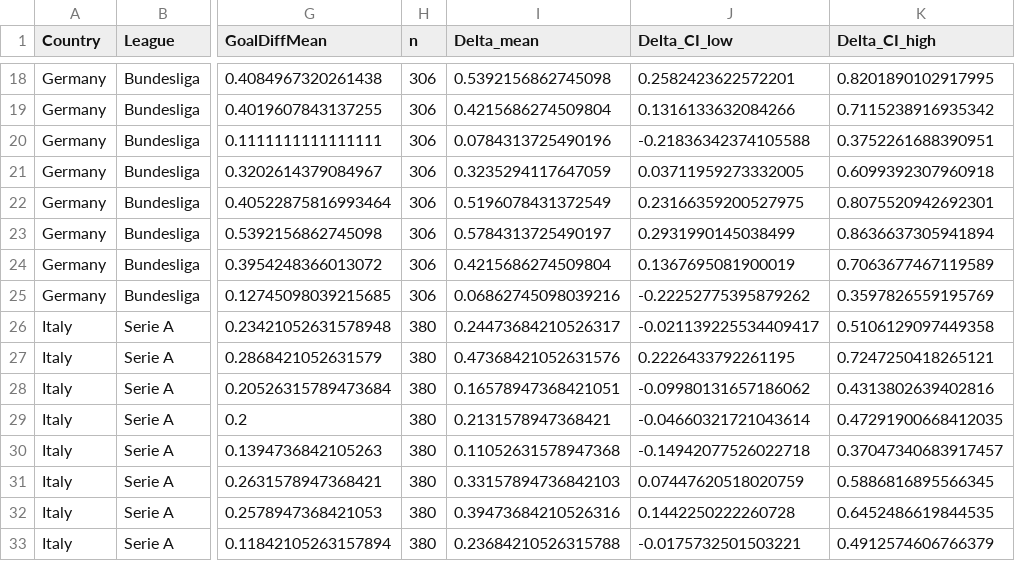
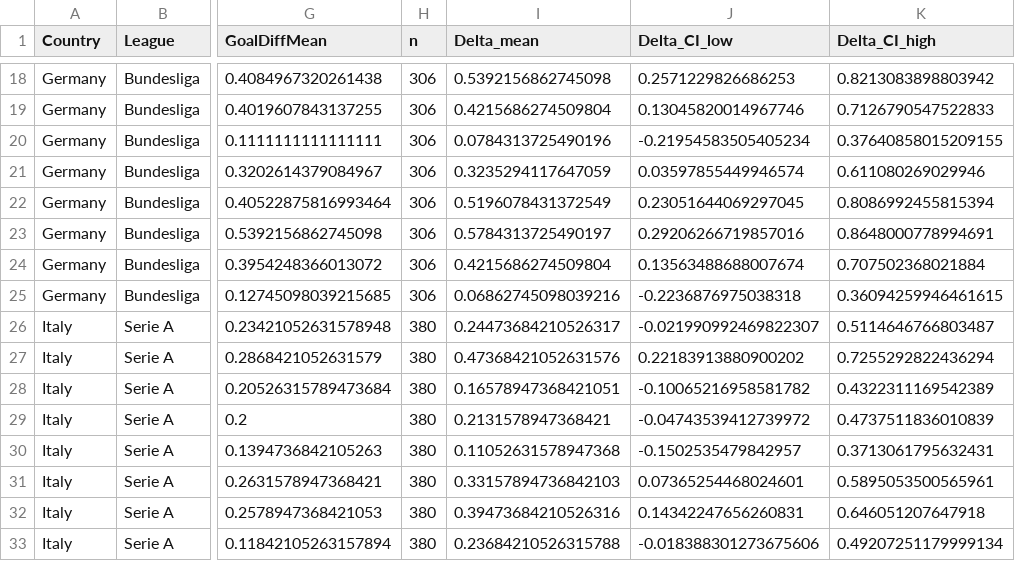
Before and after one commit to RobinSc02/Data_Analitics_Mini_Projekt, a CSV file: notebooks/out/ppg_by_season_top5.csv, drawn as a sheet; only a part is shown, gaps mark what is left out; the diff covers the shown part only; the diff names each change by its address in the sheet, - before the commit and + after, or states it on an @@ line.

```diff
--- a/notebooks/out/ppg_by_season_top5.csv
+++ b/notebooks/out/ppg_by_season_top5.csv
-J18 (Delta_CI_low): 0.2582423622572201
+J18 (Delta_CI_low): 0.2571229826686253
-K18 (Delta_CI_high): 0.8201890102917995
+K18 (Delta_CI_high): 0.8213083898803942
-J19 (Delta_CI_low): 0.1316133632084266
+J19 (Delta_CI_low): 0.13045820014967746
-K19 (Delta_CI_high): 0.7115238916935342
+K19 (Delta_CI_high): 0.7126790547522833
-J20 (Delta_CI_low): -0.21836342374105588
+J20 (Delta_CI_low): -0.21954583505405234
-K20 (Delta_CI_high): 0.3752261688390951
+K20 (Delta_CI_high): 0.37640858015209155
-J21 (Delta_CI_low): 0.03711959273332005
+J21 (Delta_CI_low): 0.03597855449946574
-K21 (Delta_CI_high): 0.6099392307960918
+K21 (Delta_CI_high): 0.611080269029946
-J22 (Delta_CI_low): 0.23166359200527975
+J22 (Delta_CI_low): 0.23051644069297045
-K22 (Delta_CI_high): 0.8075520942692301
+K22 (Delta_CI_high): 0.8086992455815394
-J23 (Delta_CI_low): 0.2931990145038499
+J23 (Delta_CI_low): 0.29206266719857016
-K23 (Delta_CI_high): 0.8636637305941894
+K23 (Delta_CI_high): 0.8648000778994691
-J24 (Delta_CI_low): 0.1367695081900019
+J24 (Delta_CI_low): 0.13563488688007674
-K24 (Delta_CI_high): 0.7063677467119589
+K24 (Delta_CI_high): 0.707502368021884
-J25 (Delta_CI_low): -0.22252775395879262
+J25 (Delta_CI_low): -0.2236876975038318
-K25 (Delta_CI_high): 0.3597826559195769
+K25 (Delta_CI_high): 0.36094259946461615
-J26 (Delta_CI_low): -0.021139225534409417
+J26 (Delta_CI_low): -0.021990992469822307
-K26 (Delta_CI_high): 0.5106129097449358
+K26 (Delta_CI_high): 0.5114646766803487
-J27 (Delta_CI_low): 0.2226433792261195
+J27 (Delta_CI_low): 0.22183913880900202
-K27 (Delta_CI_high): 0.7247250418265121
+K27 (Delta_CI_high): 0.7255292822436294
-J28 (Delta_CI_low): -0.09980131657186062
+J28 (Delta_CI_low): -0.10065216958581782
-K28 (Delta_CI_high): 0.4313802639402816
+K28 (Delta_CI_high): 0.4322311169542389
-J29 (Delta_CI_low): -0.04660321721043614
+J29 (Delta_CI_low): -0.04743539412739972
-K29 (Delta_CI_high): 0.47291900668412035
+K29 (Delta_CI_high): 0.4737511836010839
-J30 (Delta_CI_low): -0.14942077526022718
+J30 (Delta_CI_low): -0.1502535479842957
-K30 (Delta_CI_high): 0.37047340683917457
+K30 (Delta_CI_high): 0.3713061795632431
-J31 (Delta_CI_low): 0.07447620518020759
+J31 (Delta_CI_low): 0.07365254468024601
-K31 (Delta_CI_high): 0.5886816895566345
+K31 (Delta_CI_high): 0.5895053500565961
-J32 (Delta_CI_low): 0.1442250222260728
+J32 (Delta_CI_low): 0.14342247656260831
-K32 (Delta_CI_high): 0.6452486619844535
+K32 (Delta_CI_high): 0.646051207647918
-J33 (Delta_CI_low): -0.0175732501503221
+J33 (Delta_CI_low): -0.018388301273675606
-K33 (Delta_CI_high): 0.4912574606766379
+K33 (Delta_CI_high): 0.49207251179999134
```
Also changed, not shown: 48 edited cells elsewhere in this file, notebooks/out/ppg_by_league_top5.csv, notebooks/out/ttests_by_league_top5.csv, 1 other file.
